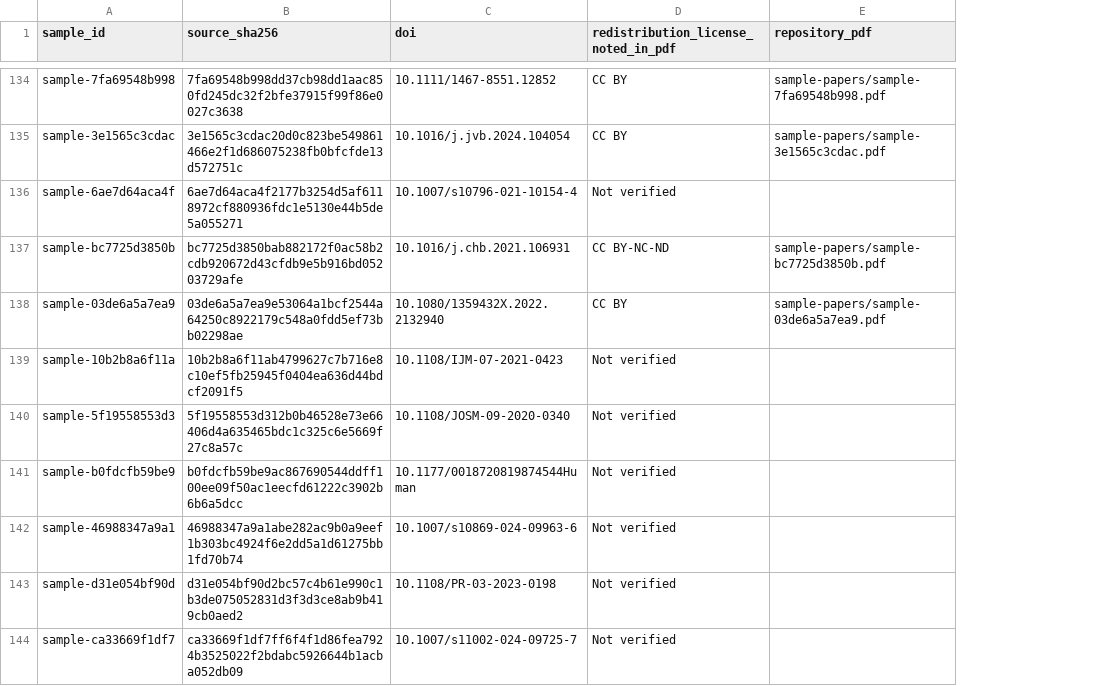
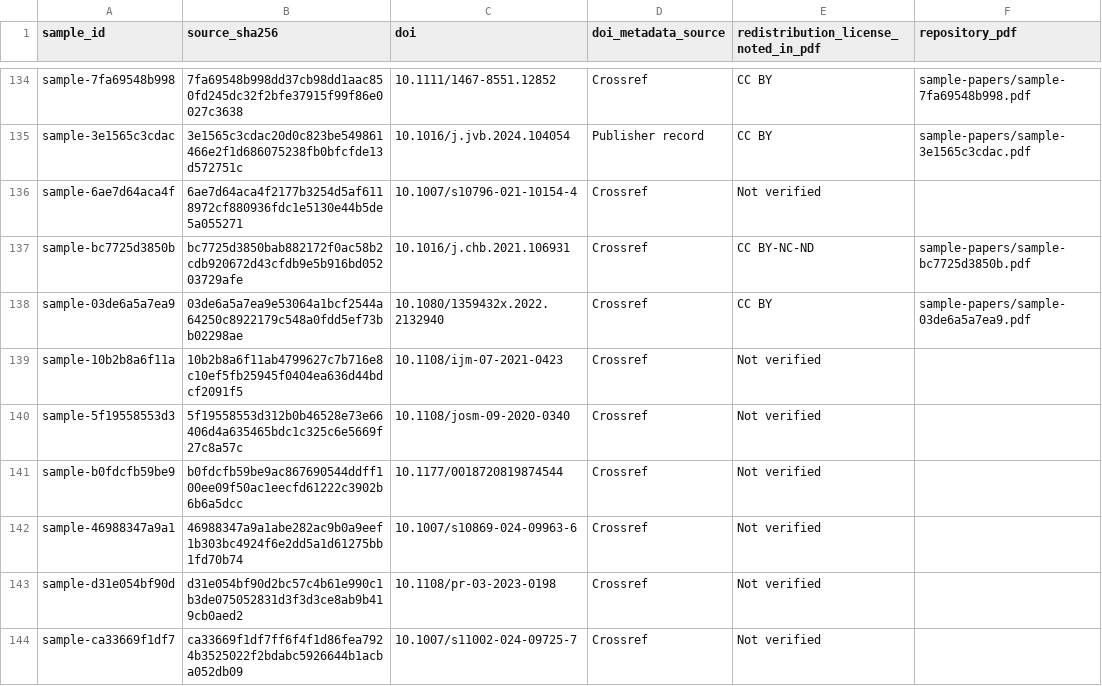
Before and after one commit to yixiu-lab/paper-eval, a CSV file: 04-data/sample-paper-index.csv, drawn as a sheet; only a part is shown, gaps mark what is left out; the diff covers the shown part only; the diff names each change by its address in the sheet, - before the commit and + after, or states it on an @@ line.

```diff
--- a/04-data/sample-paper-index.csv
+++ b/04-data/sample-paper-index.csv
+column D (doi_metadata_source), rows 134-144: Crossref | Publisher record | Crossref | Crossref | Crossref | Crossref | Crossref | Crossref | Crossref | Crossref | Crossref
-C138 (doi): 10.1080/1359432X.2022.2132940
+C138 (doi): 10.1080/1359432x.2022.2132940
-C139 (doi): 10.1108/IJM-07-2021-0423
+C139 (doi): 10.1108/ijm-07-2021-0423
-C140 (doi): 10.1108/JOSM-09-2020-0340
+C140 (doi): 10.1108/josm-09-2020-0340
-C141 (doi): 10.1177/0018720819874544Human
+C141 (doi): 10.1177/0018720819874544
-C143 (doi): 10.1108/PR-03-2023-0198
+C143 (doi): 10.1108/pr-03-2023-0198
```
Also changed, not shown: 39 edited cells elsewhere in this file, 4 other files.
